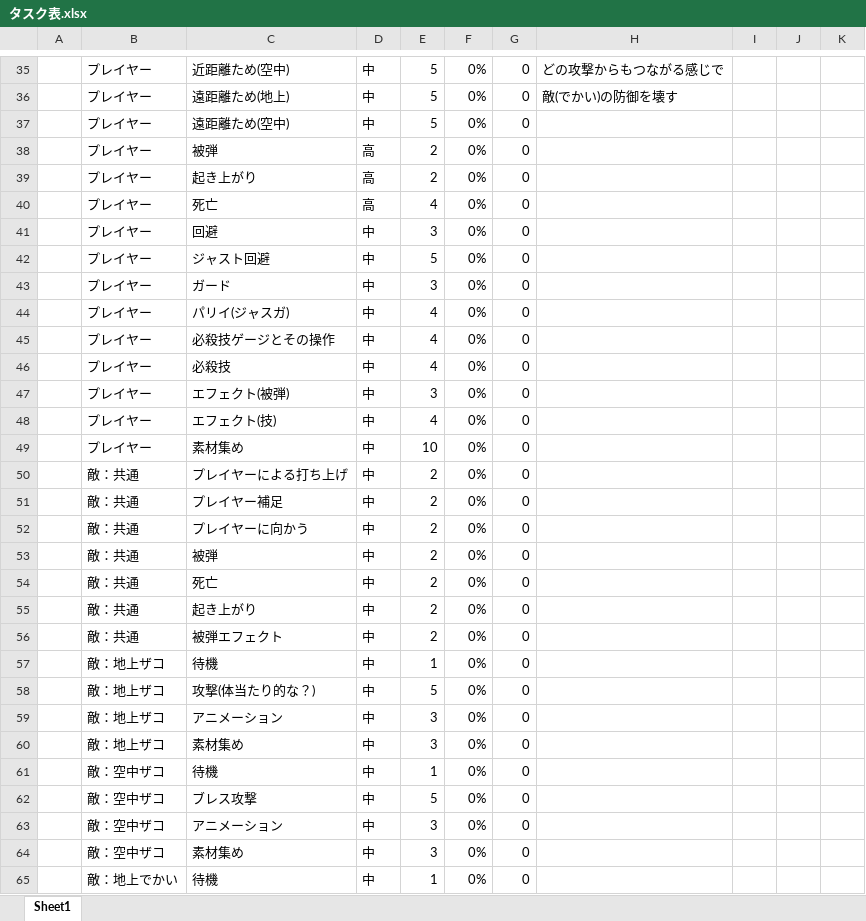
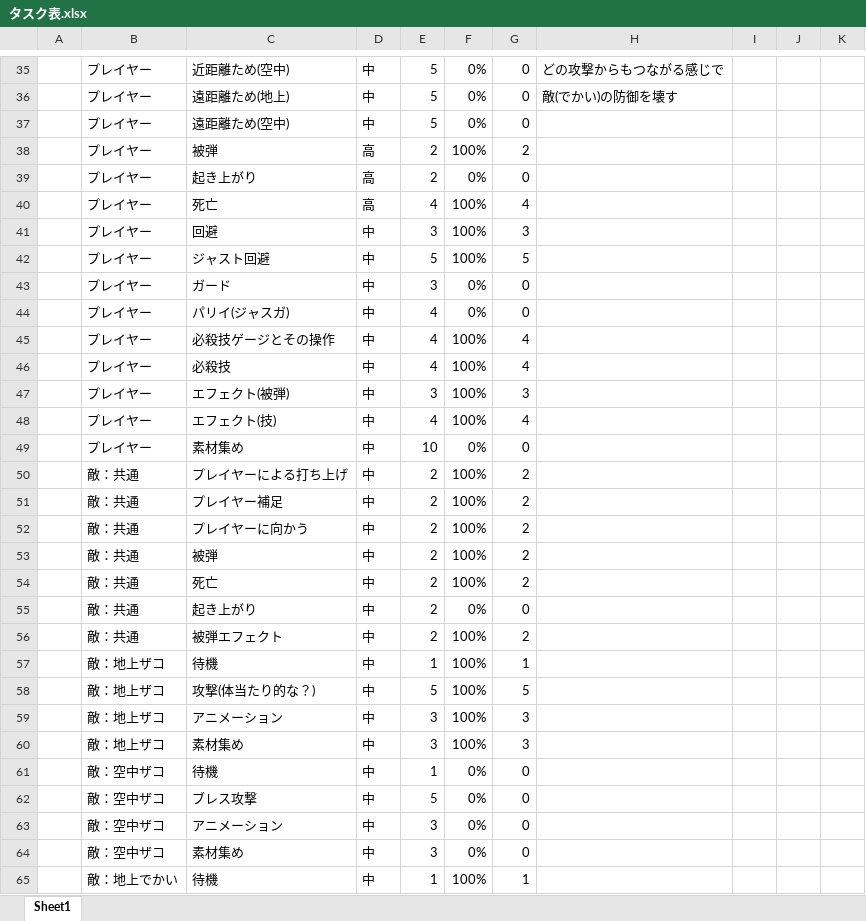
Before and after one commit to YukiCreative/2025Summer, an Excel workbook: タスク表.xlsx, sheet Sheet1, drawn as a sheet; only a part is shown, gaps mark what is left out; values as stored, in another font and other column widths than the file's, no borders; conditional formats not drawn; the diff covers the shown part only; the diff names each change by its address in the sheet, - before the commit and + after, or states it on an @@ line.

```diff
--- a/タスク表.xlsx (sheet Sheet1)
+++ b/タスク表.xlsx (sheet Sheet1)
-F38: 0%
+F38: 100%
-G38: 0
+G38: 2
-F40:F42: 0%
+F40:F42: 100%
-G40: 0
+G40: 4
-G41: 0
+G41: 3
-G42: 0
+G42: 5
-F45:F48: 0%
+F45:F48: 100%
-G45:G46: 0
+G45:G46: 4
-G47: 0
+G47: 3
-G48: 0
+G48: 4
-F50:F54: 0%
+F50:F54: 100%
-G50:G54: 0
+G50:G54: 2
-F56:F60: 0%
+F56:F60: 100%
-G56: 0
+G56: 2
-G57: 0
+G57: 1
-G58: 0
+G58: 5
-G59:G60: 0
+G59:G60: 3
-F65: 0%
+F65: 100%
-G65: 0
+G65: 1
```
Also changed, not shown: 55 edited cells and cell formats elsewhere in this sheet, 仕様書.xlsx, 26 other files.
